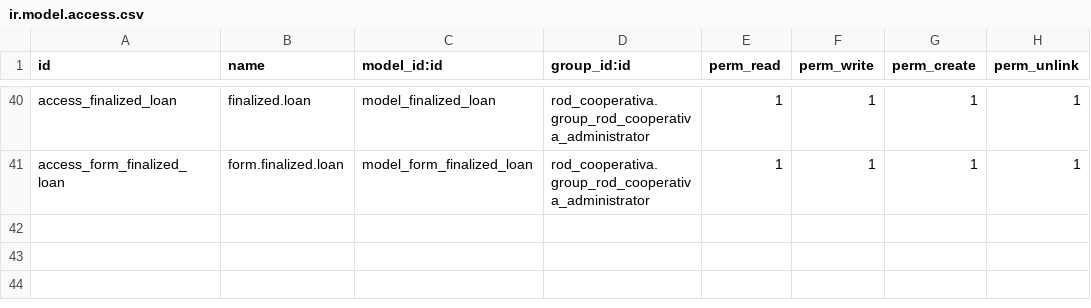
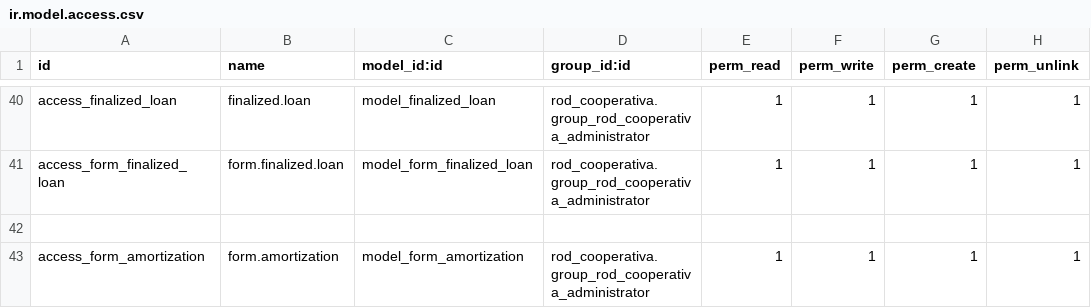
Before and after one commit to k1llRod/rod_cooperativa, a CSV file: security/ir.model.access.csv, drawn as a sheet; only a part is shown, gaps mark what is left out; the diff names each change by its address in the sheet, - before the commit and + after, or states it on an @@ line.

```diff
--- a/security/ir.model.access.csv
+++ b/security/ir.model.access.csv
+row 42: (empty)
+row 43: access_form_amortization | form.amortization | model_form_amortization | rod_cooperativa.group_rod_cooperativa_administrator | 1 | 1 | 1 | 1
```
Also changed, not shown: 7 other files.
